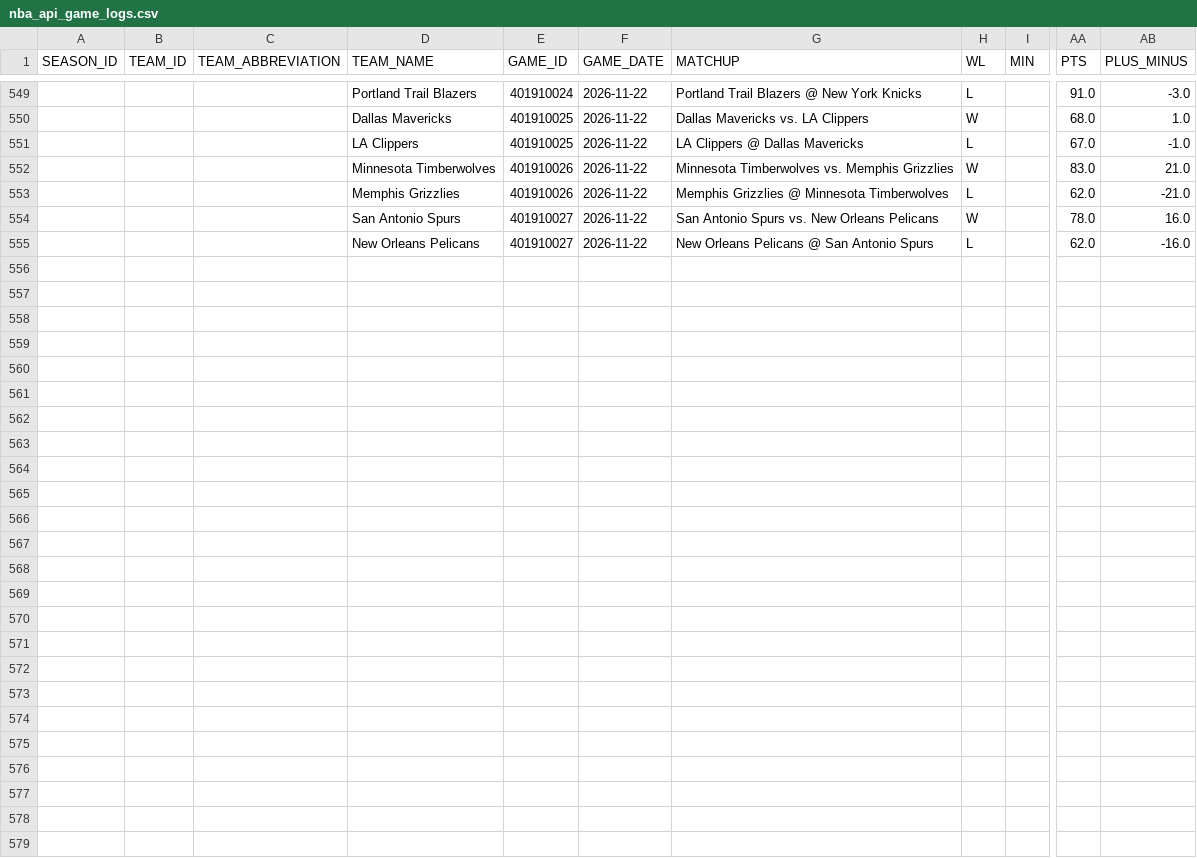
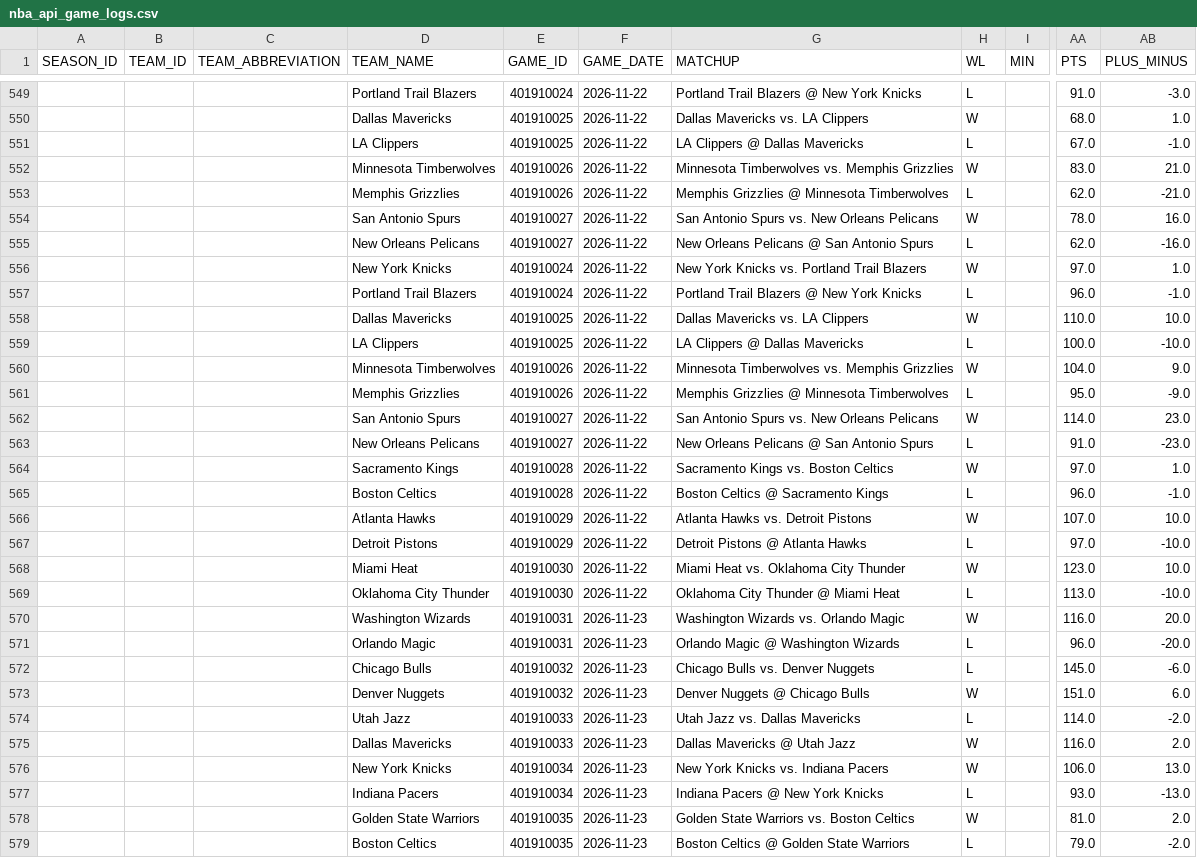
Before and after one commit to Thakky001/NBA, a CSV file: data/raw/nba_api_game_logs.csv, drawn as a sheet; only a part is shown, gaps mark what is left out; rows hold the shown columns only; the diff names each change by its address in the sheet, - before the commit and + after, or states it on an @@ line.

```diff
--- a/data/raw/nba_api_game_logs.csv
+++ b/data/raw/nba_api_game_logs.csv
+row 556:  |  |  | New York Knicks | 401910024 | 2026-11-22 | New York Knicks vs. Portland Trail Blazers | W |  | 97.0 | 1.0
+row 557:  |  |  | Portland Trail Blazers | 401910024 | 2026-11-22 | Portland Trail Blazers @ New York Knicks | L |  | 96.0 | -1.0
+row 558:  |  |  | Dallas Mavericks | 401910025 | 2026-11-22 | Dallas Mavericks vs. LA Clippers | W |  | 110.0 | 10.0
+row 559:  |  |  | LA Clippers | 401910025 | 2026-11-22 | LA Clippers @ Dallas Mavericks | L |  | 100.0 | -10.0
+row 560:  |  |  | Minnesota Timberwolves | 401910026 | 2026-11-22 | Minnesota Timberwolves vs. Memphis Grizzlies | W |  | 104.0 | 9.0
+row 561:  |  |  | Memphis Grizzlies | 401910026 | 2026-11-22 | Memphis Grizzlies @ Minnesota Timberwolves | L |  | 95.0 | -9.0
+row 562:  |  |  | San Antonio Spurs | 401910027 | 2026-11-22 | San Antonio Spurs vs. New Orleans Pelicans | W |  | 114.0 | 23.0
+row 563:  |  |  | New Orleans Pelicans | 401910027 | 2026-11-22 | New Orleans Pelicans @ San Antonio Spurs | L |  | 91.0 | -23.0
+row 564:  |  |  | Sacramento Kings | 401910028 | 2026-11-22 | Sacramento Kings vs. Boston Celtics | W |  | 97.0 | 1.0
+row 565:  |  |  | Boston Celtics | 401910028 | 2026-11-22 | Boston Celtics @ Sacramento Kings | L |  | 96.0 | -1.0
+row 566:  |  |  | Atlanta Hawks | 401910029 | 2026-11-22 | Atlanta Hawks vs. Detroit Pistons | W |  | 107.0 | 10.0
+row 567:  |  |  | Detroit Pistons | 401910029 | 2026-11-22 | Detroit Pistons @ Atlanta Hawks | L |  | 97.0 | -10.0
+row 568:  |  |  | Miami Heat | 401910030 | 2026-11-22 | Miami Heat vs. Oklahoma City Thunder | W |  | 123.0 | 10.0
+row 569:  |  |  | Oklahoma City Thunder | 401910030 | 2026-11-22 | Oklahoma City Thunder @ Miami Heat | L |  | 113.0 | -10.0
+row 570:  |  |  | Washington Wizards | 401910031 | 2026-11-23 | Washington Wizards vs. Orlando Magic | W |  | 116.0 | 20.0
+row 571:  |  |  | Orlando Magic | 401910031 | 2026-11-23 | Orlando Magic @ Washington Wizards | L |  | 96.0 | -20.0
+row 572:  |  |  | Chicago Bulls | 401910032 | 2026-11-23 | Chicago Bulls vs. Denver Nuggets | L |  | 145.0 | -6.0
+row 573:  |  |  | Denver Nuggets | 401910032 | 2026-11-23 | Denver Nuggets @ Chicago Bulls | W |  | 151.0 | 6.0
+row 574:  |  |  | Utah Jazz | 401910033 | 2026-11-23 | Utah Jazz vs. Dallas Mavericks | L |  | 114.0 | -2.0
+row 575:  |  |  | Dallas Mavericks | 401910033 | 2026-11-23 | Dallas Mavericks @ Utah Jazz | W |  | 116.0 | 2.0
+row 576:  |  |  | New York Knicks | 401910034 | 2026-11-23 | New York Knicks vs. Indiana Pacers | W |  | 106.0 | 13.0
+row 577:  |  |  | Indiana Pacers | 401910034 | 2026-11-23 | Indiana Pacers @ New York Knicks | L |  | 93.0 | -13.0
+row 578:  |  |  | Golden State Warriors | 401910035 | 2026-11-23 | Golden State Warriors vs. Boston Celtics | W |  | 81.0 | 2.0
+row 579:  |  |  | Boston Celtics | 401910035 | 2026-11-23 | Boston Celtics @ Golden State Warriors | L |  | 79.0 | -2.0
```
Also changed, not shown: data/raw/espn_recent_games.csv, data/raw/espn_standings.csv.
